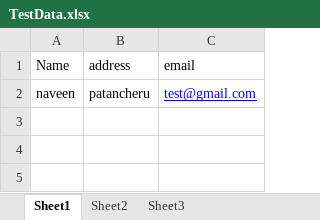
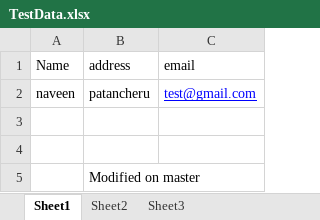
Before and after one commit to naveennvn/JavaCode, an Excel workbook: Collections/Test_Data/TestData.xlsx, sheet Sheet1, drawn as a sheet; values as stored, in another font and other column widths than the file's, no borders; the diff names each change by its address in the sheet, - before the commit and + after, or states it on an @@ line.

Commit message:
Add files via upload

```diff
--- a/Collections/Test_Data/TestData.xlsx (sheet Sheet1)
+++ b/Collections/Test_Data/TestData.xlsx (sheet Sheet1)
+row 3: (empty)
+row 4: (empty)
+row 5:  | Modified on master
```
